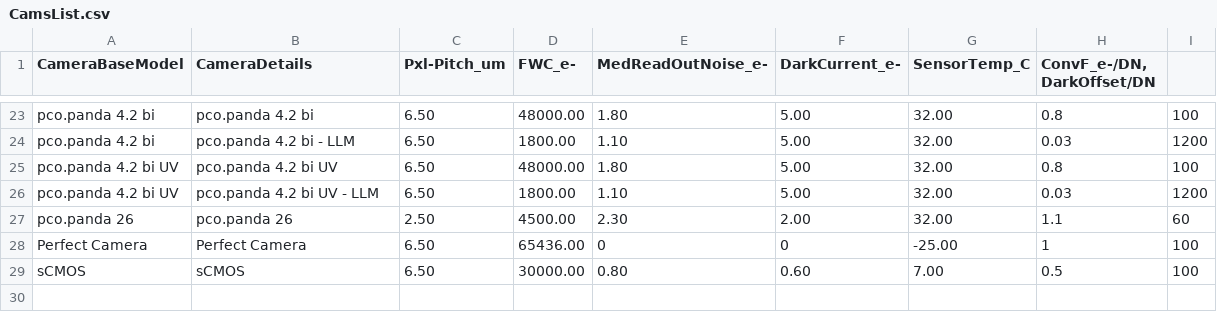
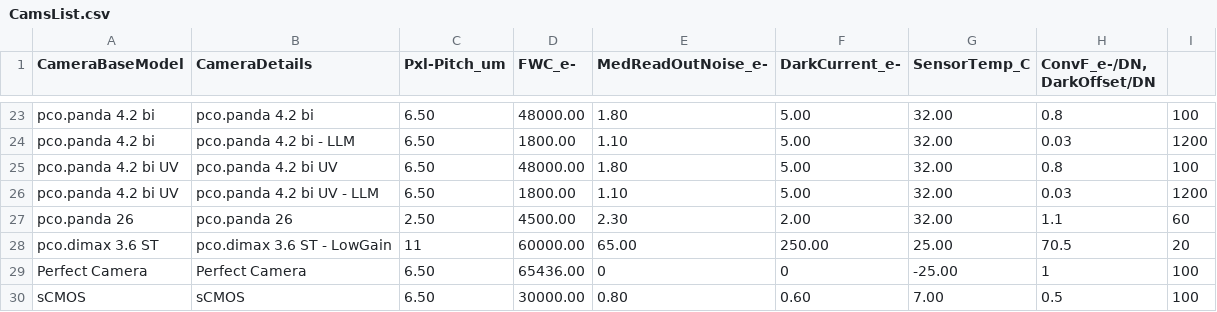
Before and after one commit to DrAlexanderDietz/pco.calculator-for-image-simulation, a CSV file: Resources/CamsList.csv, drawn as a sheet; only a part is shown, gaps mark what is left out; the diff names each change by its address in the sheet, - before the commit and + after, or states it on an @@ line.

Commit message:
Update CamsList.csv
add dimax properties

```diff
--- a/Resources/CamsList.csv
+++ b/Resources/CamsList.csv
+row 28: pco.dimax 3.6 ST | pco.dimax 3.6 ST - LowGain | 11 | 60000.00 | 65.00 | 250.00 | 25.00 | 70.5 | 20
```
